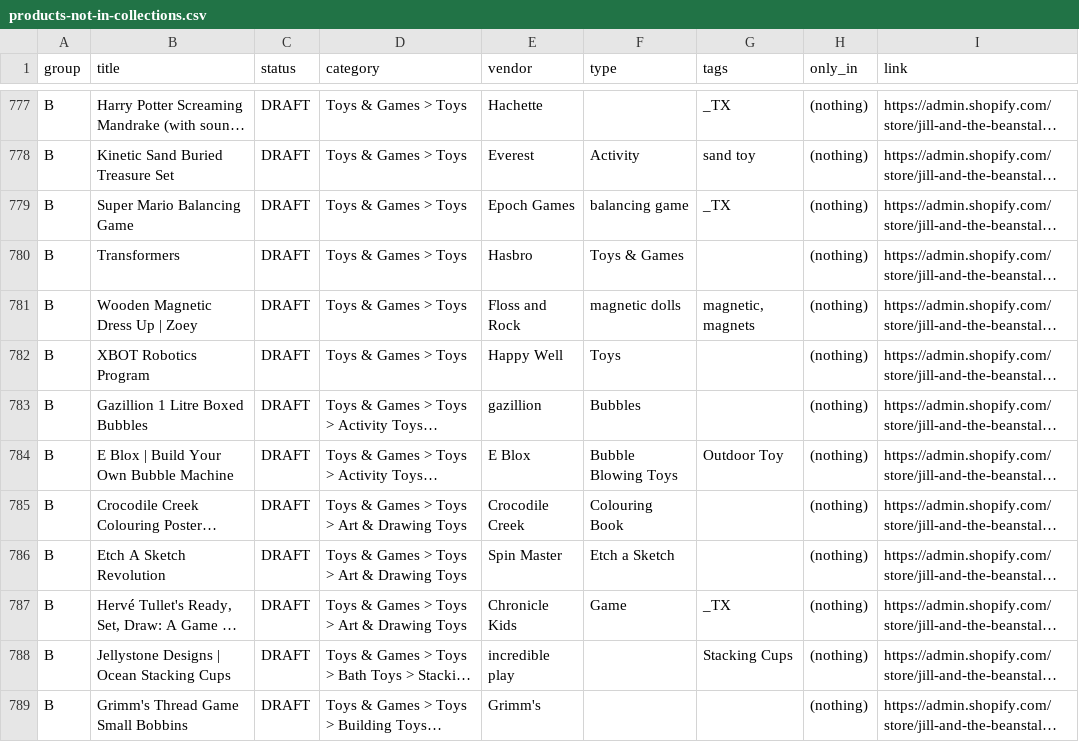
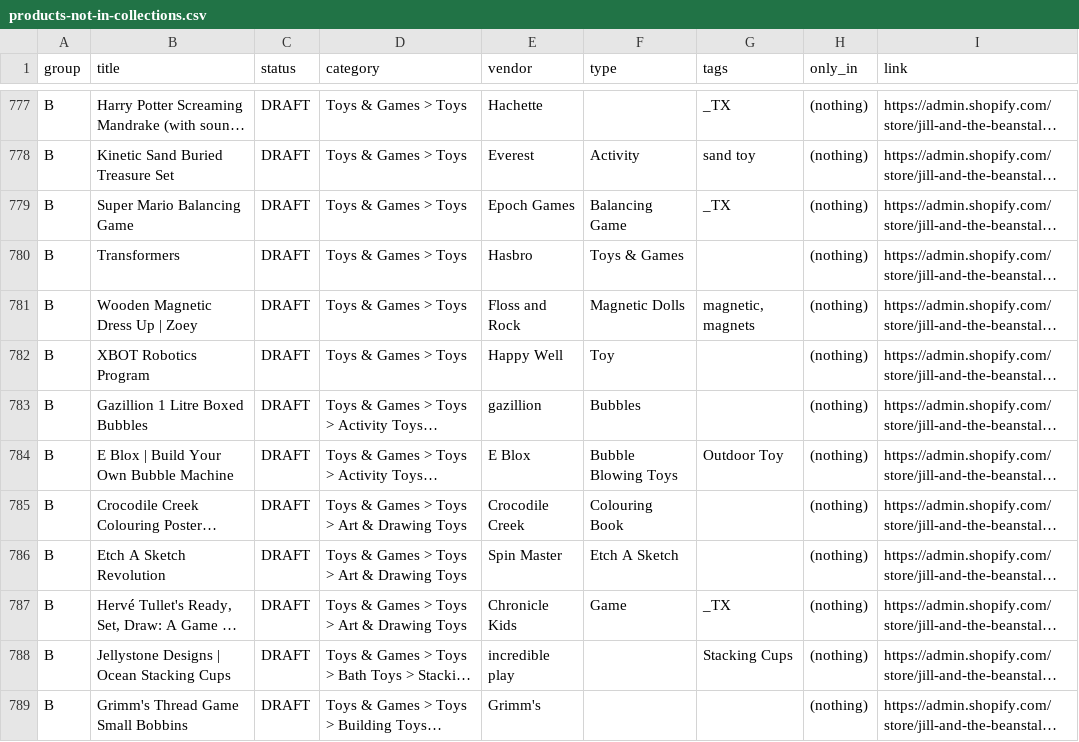
Before and after one commit to Justindema76/jill-and-the-beanstalk, a CSV file: store-cleanup/reports/products-not-in-collections.csv, drawn as a sheet; only a part is shown, gaps mark what is left out; long unchanged cells end in …; the diff covers the shown part only; the diff names each change by its address in the sheet, - before the commit and + after, or states it on an @@ line.

```diff
--- a/store-cleanup/reports/products-not-in-collections.csv
+++ b/store-cleanup/reports/products-not-in-collections.csv
-F779 (type): balancing game
+F779 (type): Balancing Game
-F781 (type): magnetic dolls
+F781 (type): Magnetic Dolls
-F782 (type): Toys
+F782 (type): Toy
-F786 (type): Etch a Sketch
+F786 (type): Etch A Sketch
```
Also changed, not shown: 72 edited cells elsewhere in this file, 27 other files.
